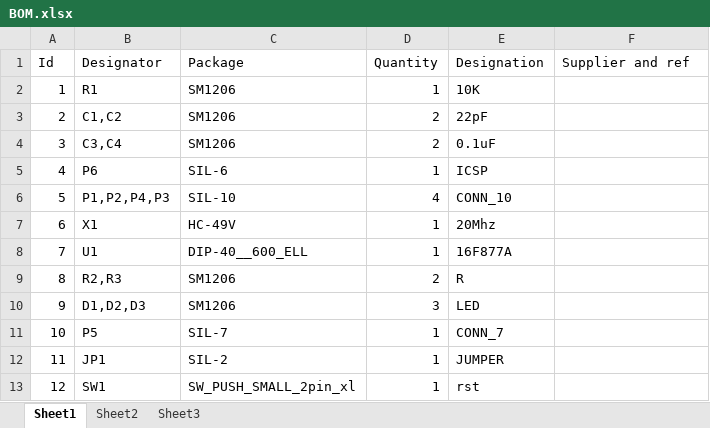
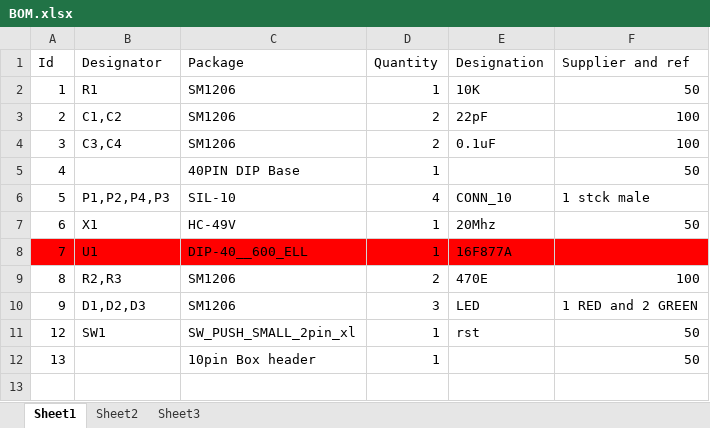
Before and after one commit to ExploreEmbedded/PIC-MCU-Breakout-Board, an Excel workbook: Others/BOM.xlsx, sheet Sheet1, drawn as a sheet; values as stored, in another font and other column widths than the file's, no borders; removed rows and columns are numbered as before the commit, all else as after; the diff names each change by its address in the sheet, - before the commit and + after, or states it on an @@ line.

```diff
--- a/Others/BOM.xlsx (sheet Sheet1)
+++ b/Others/BOM.xlsx (sheet Sheet1)
-F2 (Supplier and ref): (empty)
+F2 (Supplier and ref): 50
-F3:F4 (Supplier and ref): (empty)
+F3:F4 (Supplier and ref): 100
-B5 (Designator): P6
+B5 (Designator): (empty)
-C5 (Package): SIL-6
+C5 (Package): 40PIN DIP Base
-E5 (Designation): ICSP
+E5 (Designation): (empty)
-F5 (Supplier and ref): (empty)
+F5 (Supplier and ref): 50
-F6 (Supplier and ref): (empty)
+F6 (Supplier and ref): 1 stck male
-F7 (Supplier and ref): (empty)
+F7 (Supplier and ref): 50
-A8:F8 fill: none
+A8:F8 fill: #FF0000
-E9 (Designation): R
+E9 (Designation): 470E
-F9 (Supplier and ref): (empty)
+F9 (Supplier and ref): 100
-F10 (Supplier and ref): (empty)
+F10 (Supplier and ref): 1 RED and 2 GREEN
-row 11: 10 | P5 | SIL-7 | 1 | CONN_7
-row 12: 11 | JP1 | SIL-2 | 1 | JUMPER
-F11 (Supplier and ref): (empty)
+F11 (Supplier and ref): 50
+row 12: 13 |  | 10pin Box header | 1 |  | 50
```
Also changed, not shown: 3 other files.
